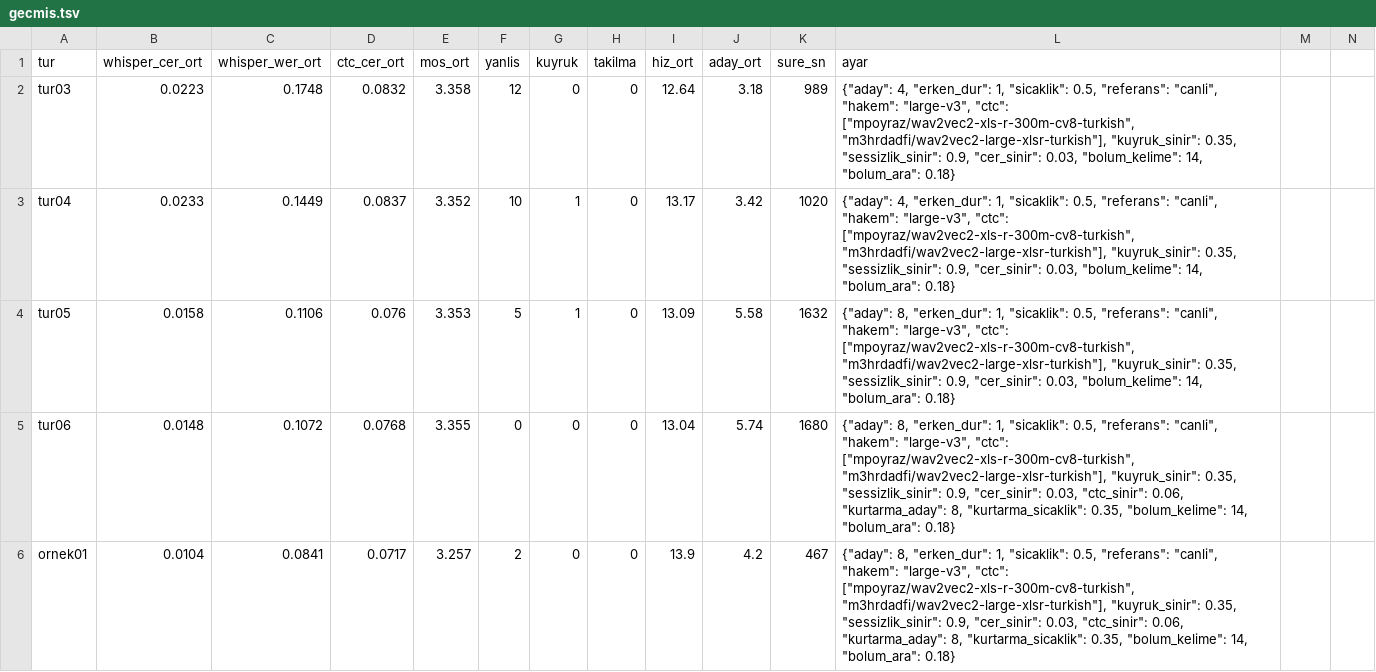
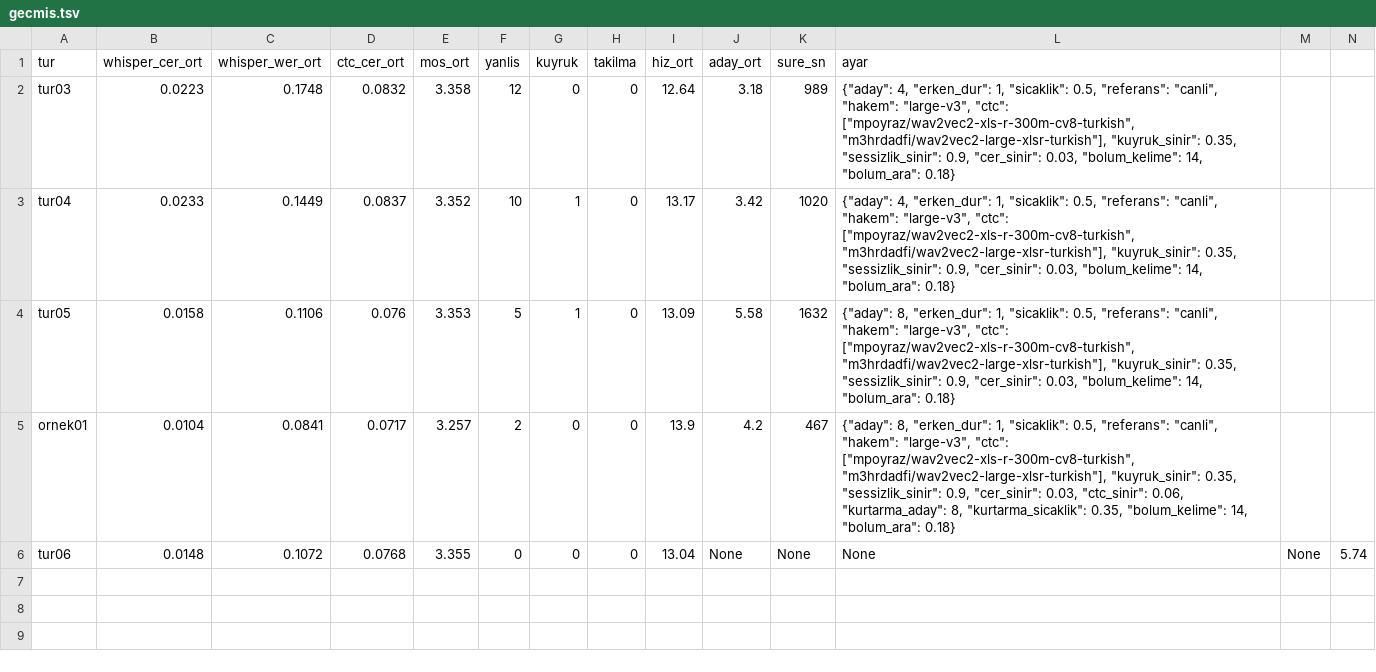
Before and after one commit to kaayra2000/sesli-kitap, a TSV file: iterasyonlar/gecmis.tsv, drawn as a sheet; only a part is shown; removed rows and columns are numbered as before the commit, all else as after; rows hold the shown columns only; the diff names each change by its address in the sheet, - before the commit and + after, or states it on an @@ line.

```diff
--- a/iterasyonlar/gecmis.tsv
+++ b/iterasyonlar/gecmis.tsv
-row 5: tur06 | 0.0148 | 0.1072 | 0.0768 | 3.355 | 0 | 0 | 0 | 13.04 | 5.74 | 1680 | {"aday": 8, "erken_dur": 1, "sicaklik": 0.5, "referans": "canli", "hakem": "large-v3", "ctc": ["mpoyraz/wav2vec2-xls-r-300m-cv8-turkish", "m3hrdadfi/wav2vec2-large-xlsr-turkish"], "kuyruk_sinir": 0.35, "sessizlik_sinir": 0.9, "cer_sinir": 0.03, "ctc_sinir": 0.06, "kurtarma_aday": 8, "kurtarma_sicaklik": 0.35, "bolum_kelime": 14, "bolum_ara": 0.18}
+row 6: tur06 | 0.0148 | 0.1072 | 0.0768 | 3.355 | 0 | 0 | 0 | 13.04 | None | None | None | None | 5.74
```
Also changed, not shown: 11 other files.
